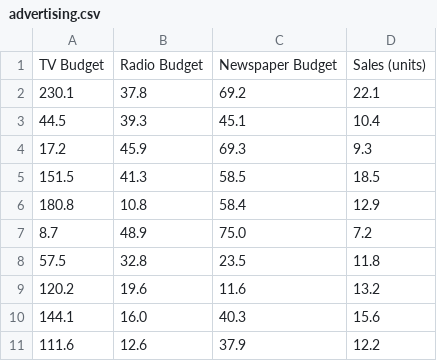
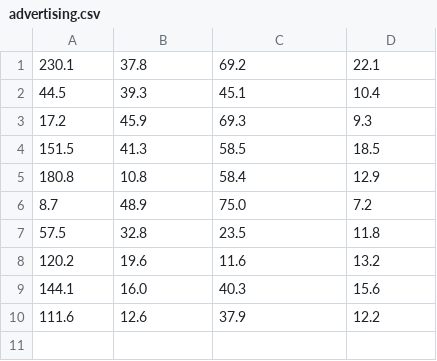
Before and after one commit to Vlpower652/Machine-Learning, a CSV file: advertising.csv, drawn as a sheet; the diff names each change by its address in the sheet, - before the commit and + after, or states it on an @@ line.

Commit message:
Update advertising.csv

```diff
--- a/advertising.csv
+++ b/advertising.csv
-row 1: TV Budget | Radio Budget | Newspaper Budget | Sales (units)
```
